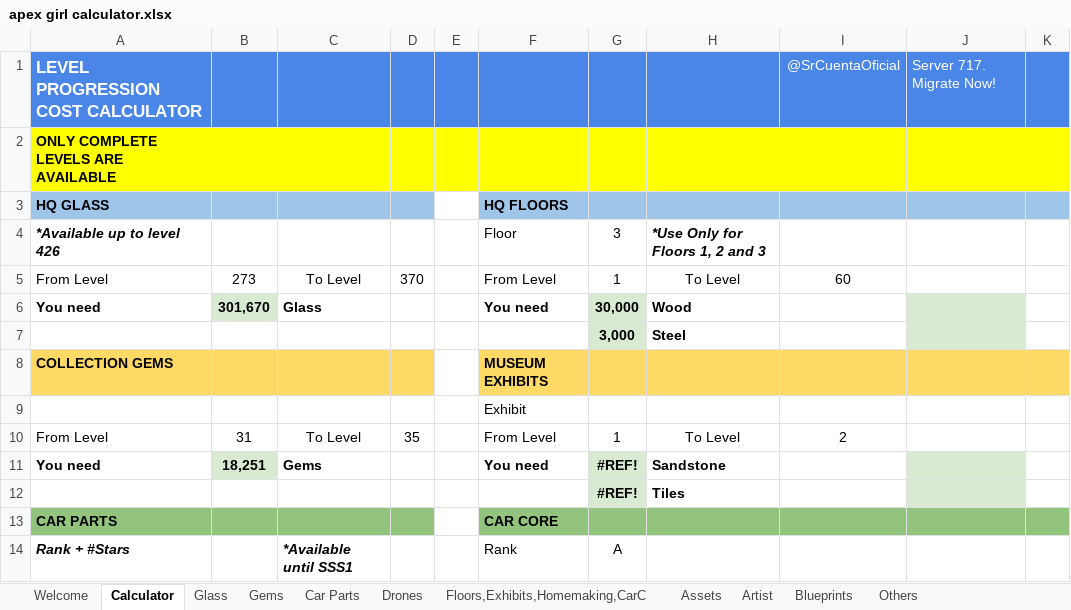
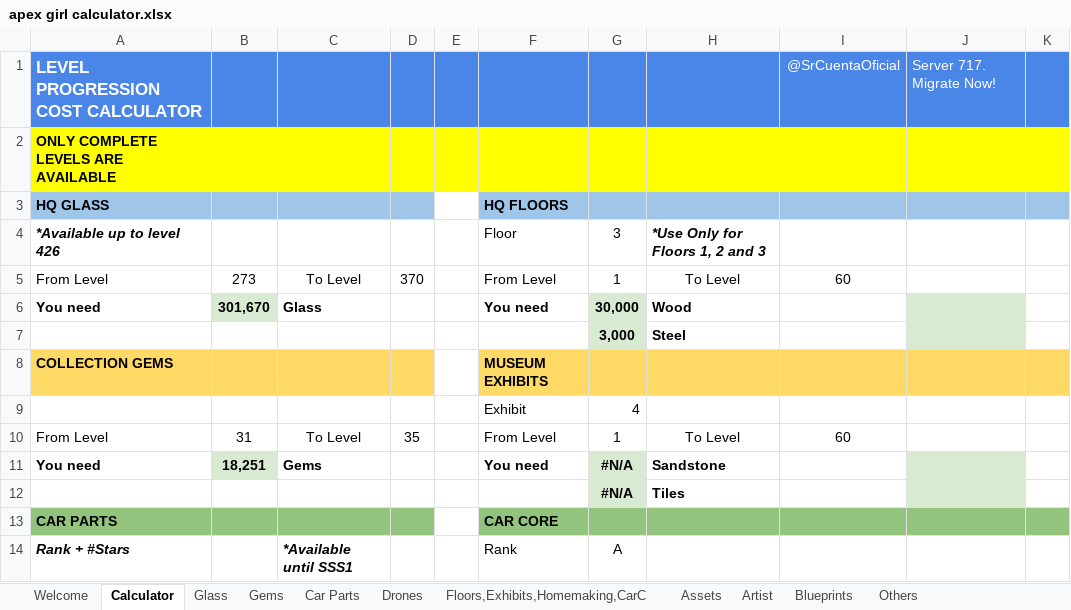
Before and after one commit to IamClumsy/apexgirlcalculator, an Excel workbook: src/apex girl calculator.xlsx, sheet Calculator, drawn as a sheet; only a part is shown; values as stored, in another font and other column widths than the file's, no borders; the diff names each change by its address in the sheet, - before the commit and + after, or states it on an @@ line.

```diff
--- a/src/apex girl calculator.xlsx (sheet Calculator)
+++ b/src/apex girl calculator.xlsx (sheet Calculator)
-G9: (empty)
+G9: 4
-I10: 2
+I10: 60
-G11:G12: #REF!
+G11:G12: #N/A
```
Also changed, not shown: sheet Blueprints, sheet Car Parts, formulas that keep their value.
